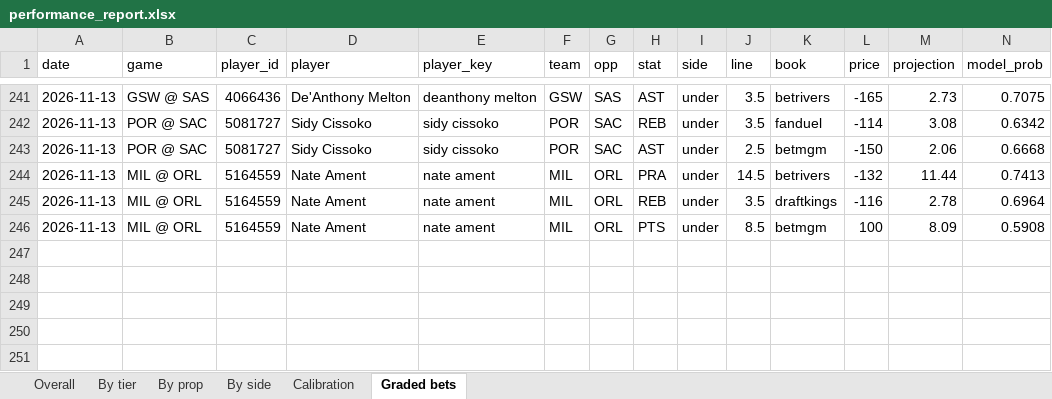
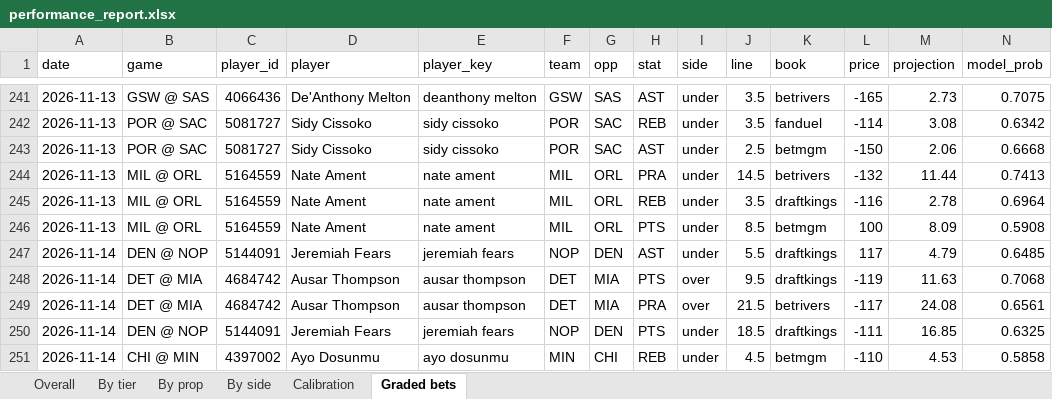
Before and after one commit to KyShiesty919/NBA-Props, an Excel workbook: outputs/performance_report.xlsx, sheet Graded bets, drawn as a sheet; only a part is shown, gaps mark what is left out; values as stored, in another font and other column widths than the file's, no borders; rows hold the shown columns only; the diff names each change by its address in the sheet, - before the commit and + after, or states it on an @@ line.

```diff
--- a/outputs/performance_report.xlsx (sheet Graded bets)
+++ b/outputs/performance_report.xlsx (sheet Graded bets)
+row 247: 2026-11-14 | DEN @ NOP | 5144091 | Jeremiah Fears | jeremiah fears | NOP | DEN | AST | under | 5.5 | draftkings | 117 | 4.79 | 0.6485
+row 248: 2026-11-14 | DET @ MIA | 4684742 | Ausar Thompson | ausar thompson | DET | MIA | PTS | over | 9.5 | draftkings | -119 | 11.63 | 0.7068
+row 249: 2026-11-14 | DET @ MIA | 4684742 | Ausar Thompson | ausar thompson | DET | MIA | PRA | over | 21.5 | betrivers | -117 | 24.08 | 0.6561
+row 250: 2026-11-14 | DEN @ NOP | 5144091 | Jeremiah Fears | jeremiah fears | NOP | DEN | PTS | under | 18.5 | draftkings | -111 | 16.85 | 0.6325
+row 251: 2026-11-14 | CHI @ MIN | 4397002 | Ayo Dosunmu | ayo dosunmu | MIN | CHI | REB | under | 4.5 | betmgm | -110 | 4.53 | 0.5858
```
Also changed, not shown: sheet Overall, sheet By prop, sheet By side, sheet By tier, sheet Calibration, 6 other files.
